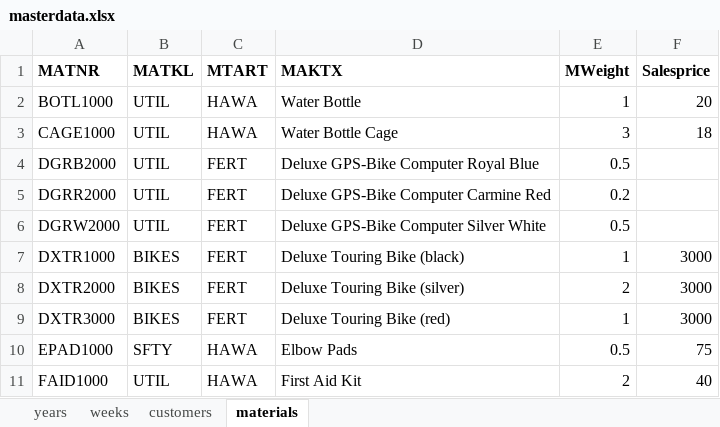
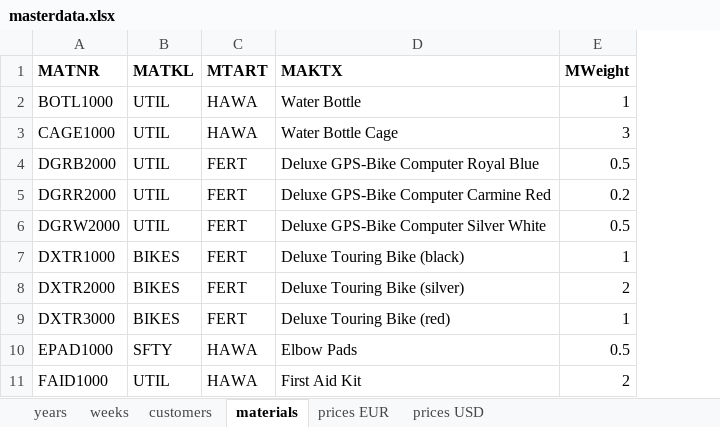
Before and after one commit to KVerbarg/gb-salesdata, an Excel workbook: generator/masterdata.xlsx, sheet materials, drawn as a sheet; only a part is shown; values as stored, in another font and other column widths than the file's, no borders; the diff names each change by its address in the sheet, - before the commit and + after, or states it on an @@ line.

Commit message:
removed financial stuff; new price table; discount

```diff
--- a/generator/masterdata.xlsx (sheet materials)
+++ b/generator/masterdata.xlsx (sheet materials)
+sheet tab: prices EUR
+sheet tab: prices USD
-column F (Salesprice), rows 2-11: 20 | 18 |  |  |  | 3000 | 3000 | 3000 | 75 | 40
```
Also changed, not shown: sheet customers, 2 other files.
